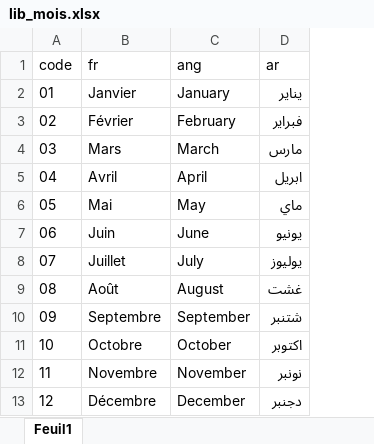
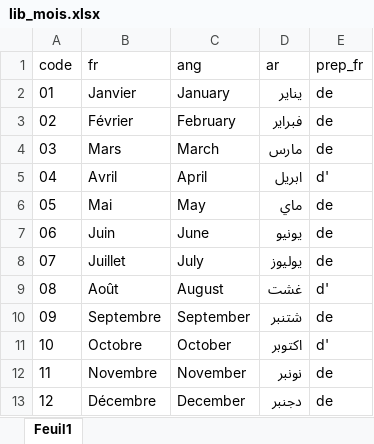
Before and after one commit to zhalhalhcp/IPC_Tanger_Evolution_Word, an Excel workbook: Input/lib_mois.xlsx, sheet Feuil1, drawn as a sheet; values as stored, in another font and other column widths than the file's, no borders; the diff names each change by its address in the sheet, - before the commit and + after, or states it on an @@ line.

```diff
--- a/Input/lib_mois.xlsx (sheet Feuil1)
+++ b/Input/lib_mois.xlsx (sheet Feuil1)
+column E (prep_fr), rows 2-13: de | de | de | d' | de | de | de | d' | de | d' | de | de
```
Also changed, not shown: Data_HCP/donnees_centrale_2025_08.xlsx, Data_communes/lib_familles_produits.xlsx, 55 other files.
